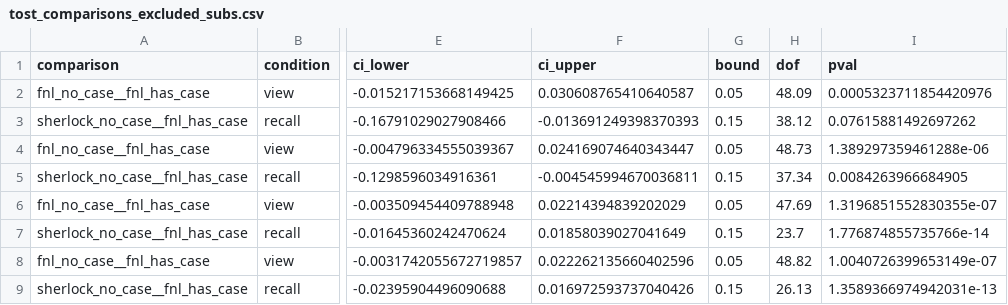
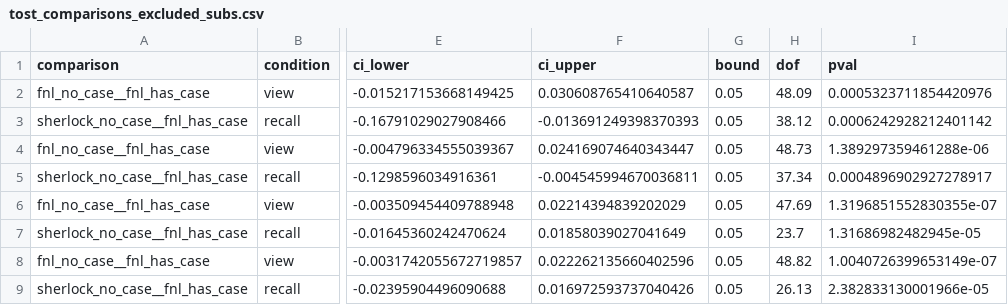
Before and after one commit to cosanlab/headcase, a CSV file: analysis/tost_comparisons_excluded_subs.csv, drawn as a sheet; only a part is shown, gaps mark what is left out; the diff names each change by its address in the sheet, - before the commit and + after, or states it on an @@ line.

```diff
--- a/analysis/tost_comparisons_excluded_subs.csv
+++ b/analysis/tost_comparisons_excluded_subs.csv
-G3 (bound): 0.15
+G3 (bound): 0.05
-I3 (pval): 0.07615881492697262
+I3 (pval): 0.0006242928212401142
-G5 (bound): 0.15
+G5 (bound): 0.05
-I5 (pval): 0.0084263966684905
+I5 (pval): 0.0004896902927278917
-G7 (bound): 0.15
+G7 (bound): 0.05
-I7 (pval): 1.776874855735766e-14
+I7 (pval): 1.31686982482945e-05
-G9 (bound): 0.15
+G9 (bound): 0.05
-I9 (pval): 1.3589366974942031e-13
+I9 (pval): 2.382833130001966e-05
```
Also changed, not shown: analysis/tost_comparisons.csv, 31 other files.
